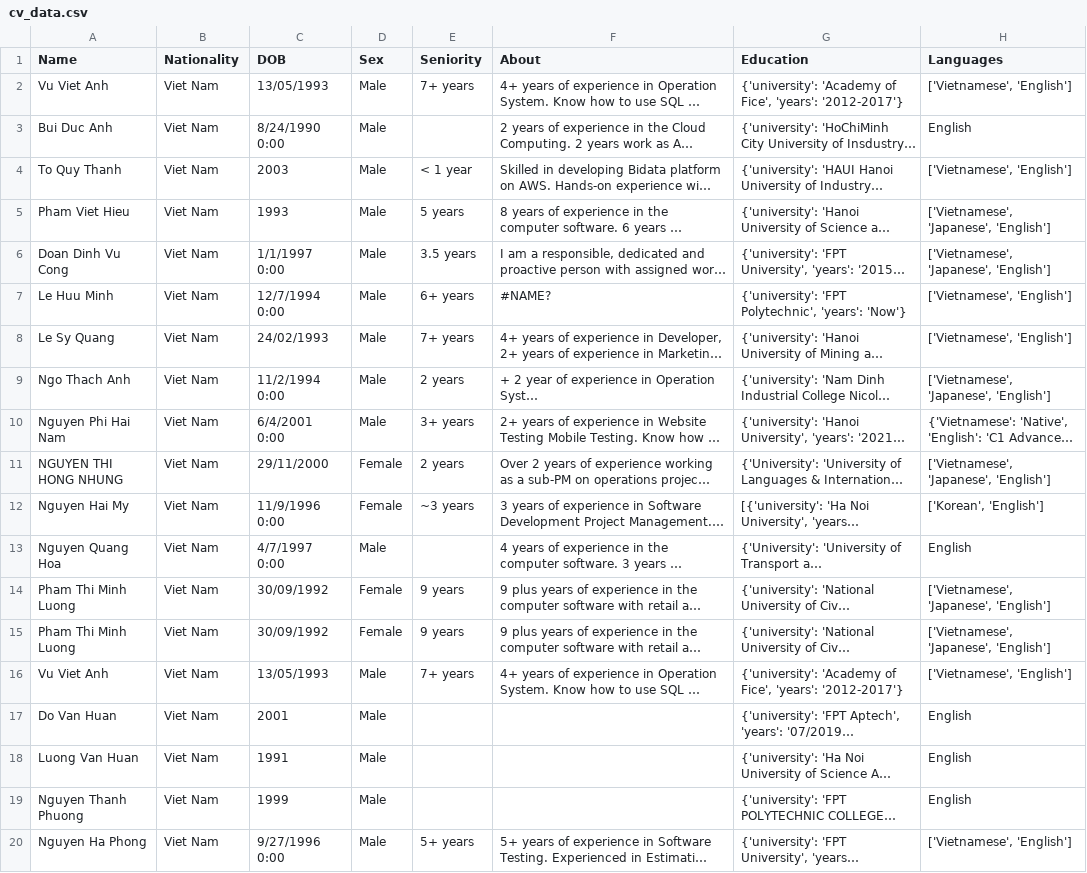
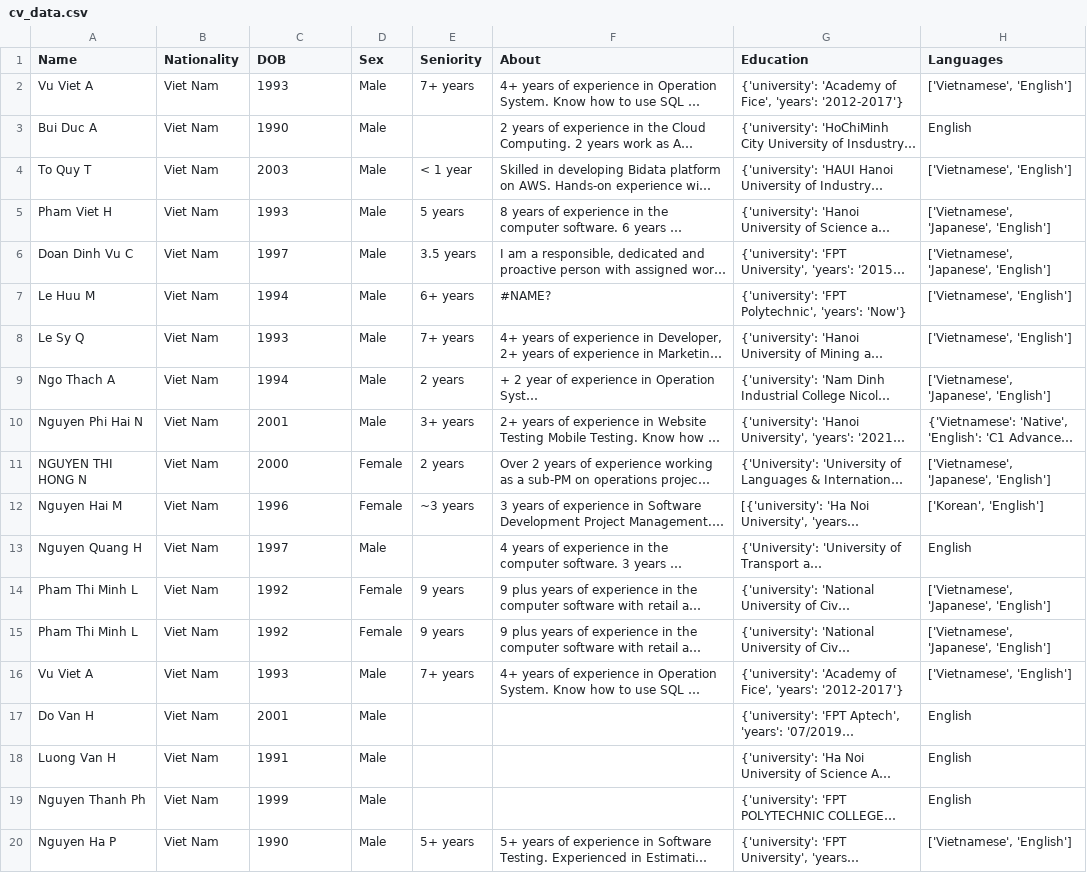
Before and after one commit to minhnhatdanchoi/dataset, a CSV file: cv_data.csv, drawn as a sheet; only a part is shown; long unchanged cells end in …; the diff covers the shown part only; the diff names each change by its address in the sheet, - before the commit and + after, or states it on an @@ line.

Commit message:
Add files via upload

```diff
--- a/cv_data.csv
+++ b/cv_data.csv
-A2 (Name): Vu Viet Anh
+A2 (Name): Vu Viet A
-C2 (DOB): 13/05/1993
+C2 (DOB): 1993
-A3 (Name): Bui Duc Anh
+A3 (Name): Bui Duc A
-C3 (DOB): 8/24/1990 0:00
+C3 (DOB): 1990
-A4 (Name): To Quy Thanh
+A4 (Name): To Quy T
-A5 (Name): Pham Viet Hieu
+A5 (Name): Pham Viet H
-A6 (Name): Doan Dinh Vu Cong
+A6 (Name): Doan Dinh Vu C
-C6 (DOB): 1/1/1997 0:00
+C6 (DOB): 1997
-A7 (Name): Le Huu Minh
+A7 (Name): Le Huu M
-C7 (DOB): 12/7/1994 0:00
+C7 (DOB): 1994
-A8 (Name): Le Sy Quang
+A8 (Name): Le Sy Q
-C8 (DOB): 24/02/1993
+C8 (DOB): 1993
-A9 (Name): Ngo Thach Anh
+A9 (Name): Ngo Thach A
-C9 (DOB): 11/2/1994 0:00
+C9 (DOB): 1994
-A10 (Name): Nguyen Phi Hai Nam
+A10 (Name): Nguyen Phi Hai N
-C10 (DOB): 6/4/2001 0:00
+C10 (DOB): 2001
-A11 (Name): NGUYEN THI HONG NHUNG
+A11 (Name): NGUYEN THI HONG N
-C11 (DOB): 29/11/2000
+C11 (DOB): 2000
-A12 (Name): Nguyen Hai My
+A12 (Name): Nguyen Hai M
-C12 (DOB): 11/9/1996 0:00
+C12 (DOB): 1996
-A13 (Name): Nguyen Quang Hoa
+A13 (Name): Nguyen Quang H
-C13 (DOB): 4/7/1997 0:00
+C13 (DOB): 1997
-A14:A15 (Name): Pham Thi Minh Luong
+A14:A15 (Name): Pham Thi Minh L
-C14:C15 (DOB): 30/09/1992
+C14:C15 (DOB): 1992
-A16 (Name): Vu Viet Anh
+A16 (Name): Vu Viet A
-C16 (DOB): 13/05/1993
+C16 (DOB): 1993
-A17 (Name): Do Van Huan
+A17 (Name): Do Van H
-A18 (Name): Luong Van Huan
+A18 (Name): Luong Van H
-A19 (Name): Nguyen Thanh Phuong
+A19 (Name): Nguyen Thanh Ph
-A20 (Name): Nguyen Ha Phong
+A20 (Name): Nguyen Ha P
-C20 (DOB): 9/27/1996 0:00
+C20 (DOB): 1990
```
Also changed, not shown: 50 edited cells elsewhere in this file.
